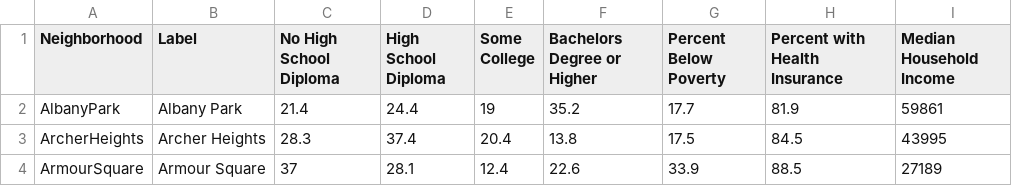
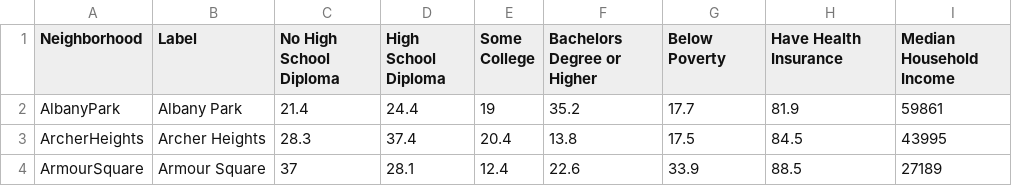
Before and after one commit to Kyle-McNair/D3_Coordinated_Visualization, a CSV file: data/Chicago_Neighborhoods.csv, drawn as a sheet; only a part is shown.

Commit message:
Updated Ticks
Ticks have the correct number format on the Y axis.

```diff
--- a/data/Chicago_Neighborhoods.csv
+++ b/data/Chicago_Neighborhoods.csv
@@ -1,2 +1,2 @@
-Neighborhood,Label,No High School Diploma,High School Diploma,Some College,Bachelors Degree or Higher,Percent Below Poverty,Percent with Health Insurance,Median Household Income
+Neighborhood,Label,No High School Diploma,High School Diploma,Some College,Bachelors Degree or Higher,Below Poverty,Have Health Insurance,Median Household Income
 AlbanyPark,Albany Park,21.4,24.4,19,35.2,17.7,81.9,59861
```
Also changed, not shown: 2 other files.
